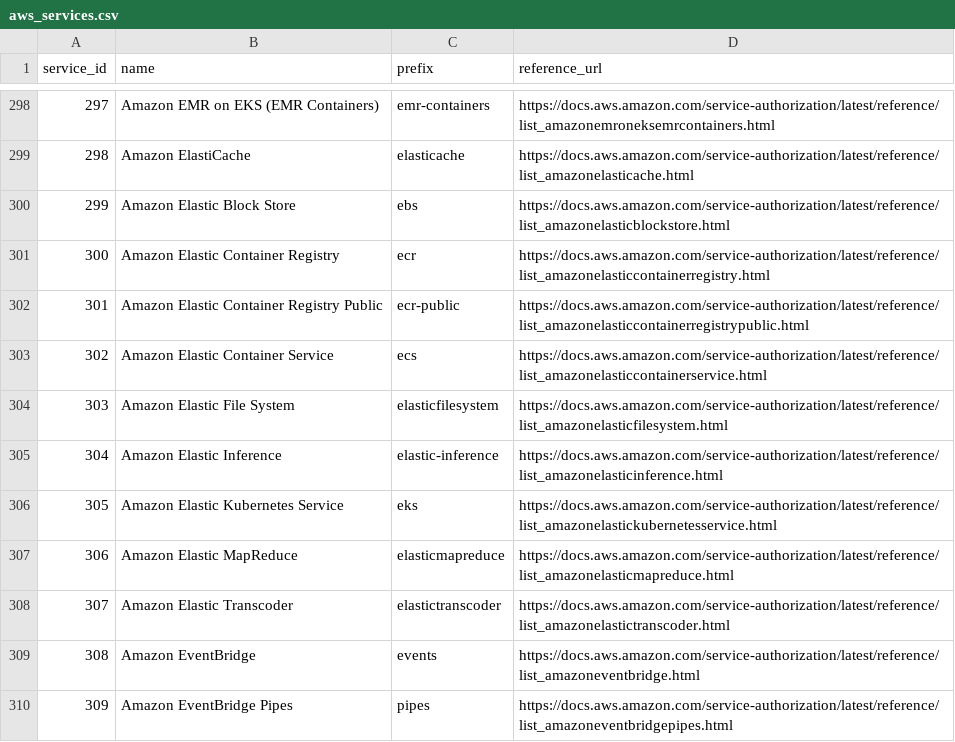
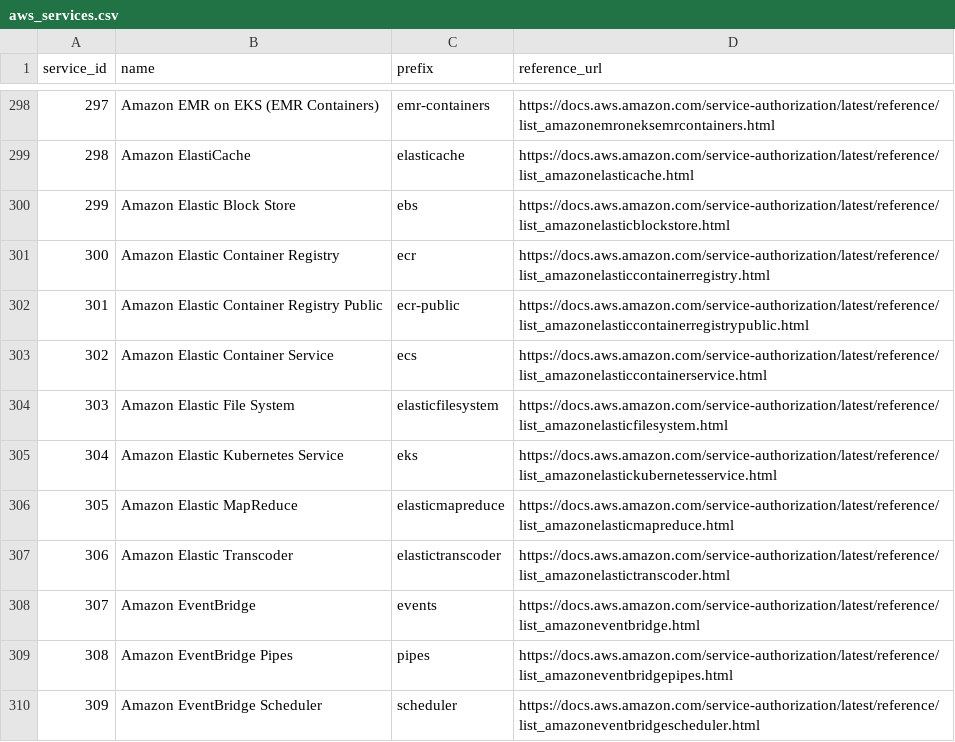
Before and after one commit to tobilg/aws-iam-data, a CSV file: data/csv/aws_services.csv, drawn as a sheet; only a part is shown, gaps mark what is left out; the shorter side is filled out with more unchanged rows; removed rows and columns are numbered as before the commit, all else as after; the diff names each change by its address in the sheet, - before the commit and + after, or states it on an @@ line.

```diff
--- a/data/csv/aws_services.csv
+++ b/data/csv/aws_services.csv
-row 305: 304 | Amazon Elastic Inference | elastic-inference | https://docs.aws.amazon.com/service-authorization/latest/reference/list_amazonelasticinference.html
@@ column A (service_id) renumbered from row 305 down @@
```
Also changed, not shown: data/csv/aws_actions_dependant_actions.csv, data/csv/aws_actions_resource_types.csv, 22 other files.
